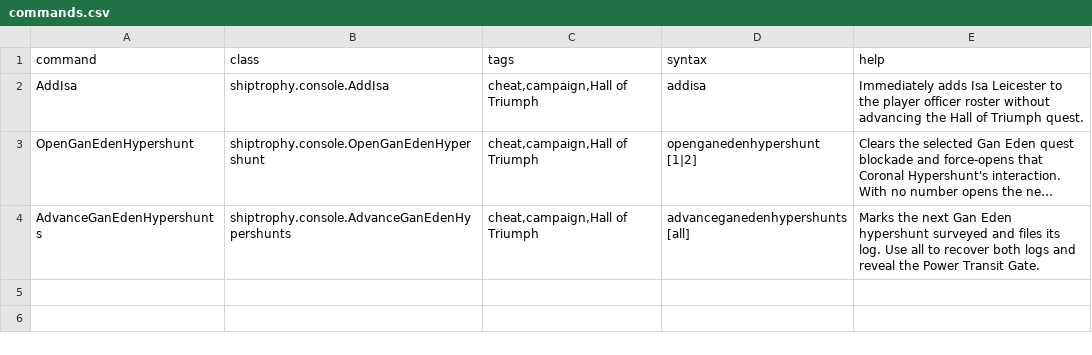
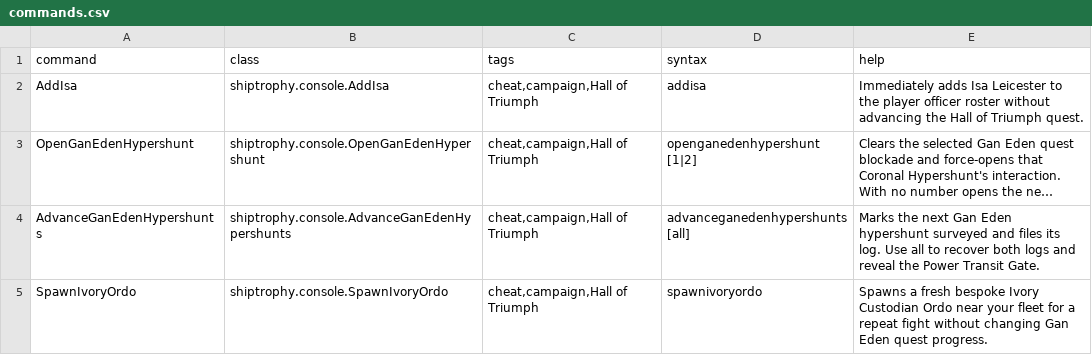
Before and after one commit to c4tntnitro-netizen/ship-trophy-room, a CSV file: data/console/commands.csv, drawn as a sheet; long unchanged cells end in …; the diff names each change by its address in the sheet, - before the commit and + after, or states it on an @@ line.

```diff
--- a/data/console/commands.csv
+++ b/data/console/commands.csv
+row 5: SpawnIvoryOrdo | shiptrophy.console.SpawnIvoryOrdo | cheat,campaign,Hall of Triumph | spawnivoryordo | Spawns a fresh bespoke Ivory Custodian Ordo near your fleet for a repeat fight without changing Gan Eden quest progress.
```
Also changed, not shown: data/campaign/rules.csv, 25 other files.
